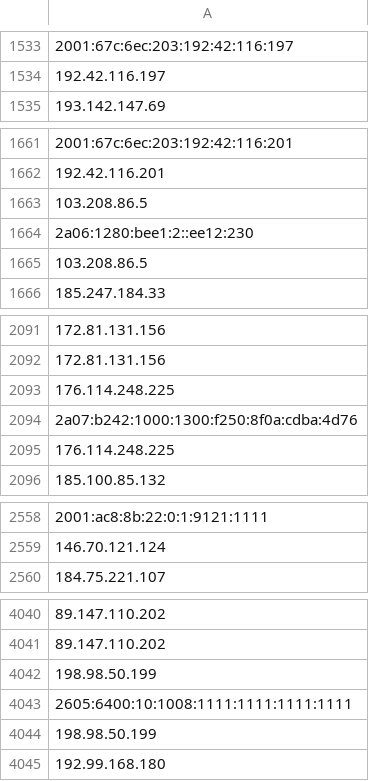
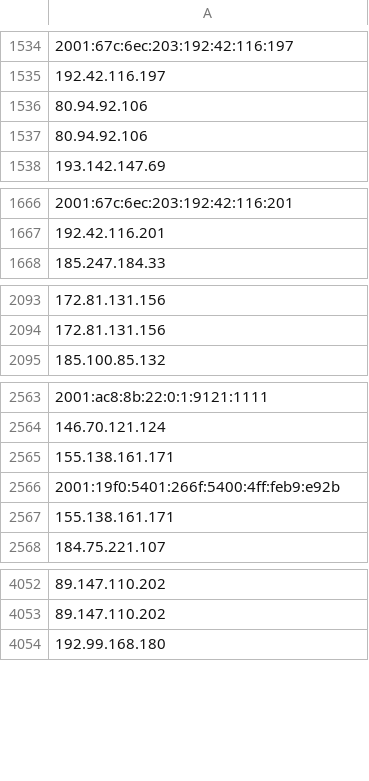
Before and after one commit to onlyforbakup/awesome-lists, a CSV file: Lists/TOR/only_tor_exit_nodes_IP_list.csv, drawn as a sheet; only a part is shown, gaps mark what is left out; removed rows and columns are numbered as before the commit, all else as after; the diff covers the shown part only; the diff names each change by its address in the sheet, - before the commit and + after, or states it on an @@ line.

```diff
--- a/Lists/TOR/only_tor_exit_nodes_IP_list.csv
+++ b/Lists/TOR/only_tor_exit_nodes_IP_list.csv
+row 1536: 80.94.92.106
+row 1537: 80.94.92.106
-row 1663: 103.208.86.5
-row 1664: 2a06:1280:bee1:2::ee12:230
-row 1665: 103.208.86.5
-row 2093: 176.114.248.225
-row 2094: 2a07:b242:1000:1300:f250:8f0a:cdba:4d76
-row 2095: 176.114.248.225
+row 2565: 155.138.161.171
+row 2566: 2001:19f0:5401:266f:5400:4ff:feb9:e92b
+row 2567: 155.138.161.171
-row 4042: 198.98.50.199
-row 4043: 2605:6400:10:1008:1111:1111:1111:1111
-row 4044: 198.98.50.199
```
Also changed, not shown: 17 added rows and 1 edited cell elsewhere in this file, Lists/TOR/only_tor_guard_nodes_IP_list.csv, 2 other files.
